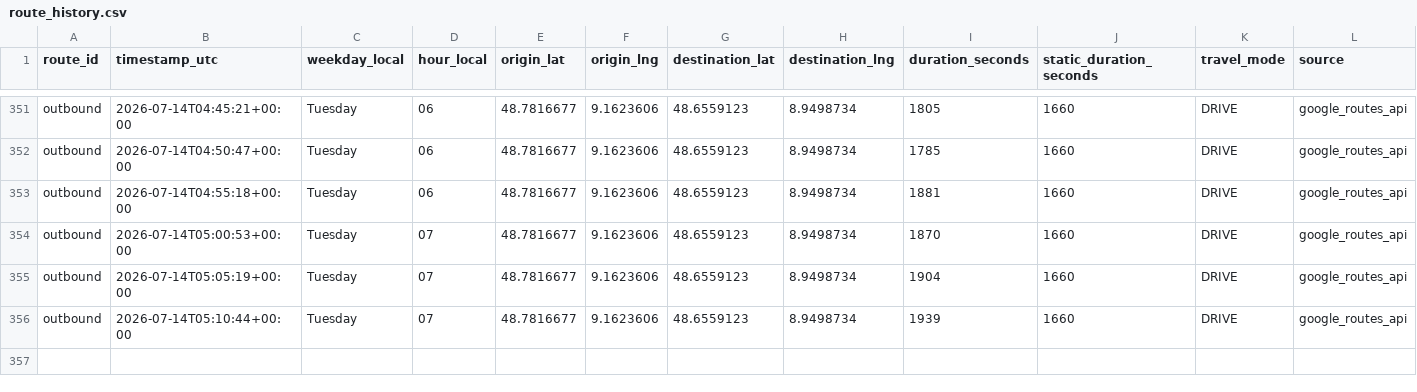
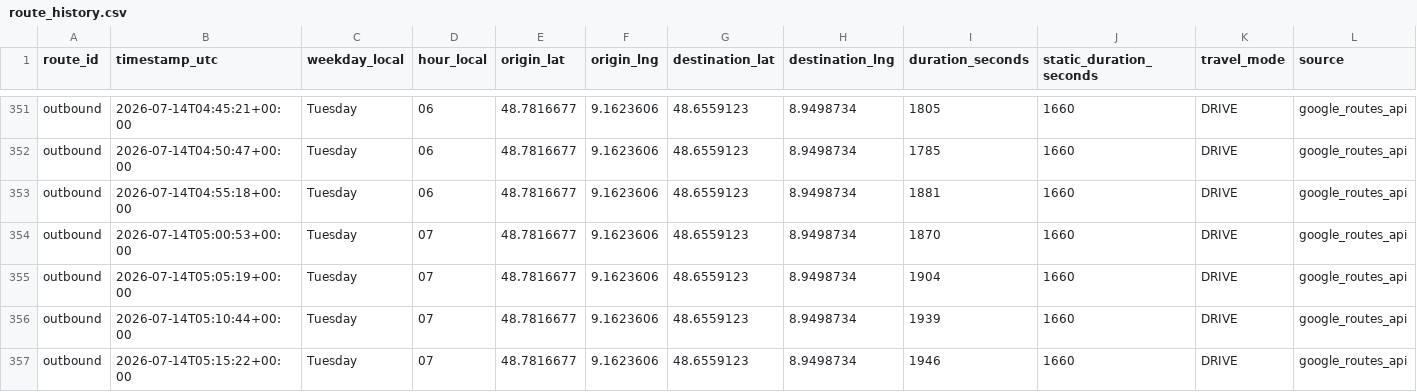
Before and after one commit to ltacke/maps-route-statistics, a CSV file: data/route_history.csv, drawn as a sheet; only a part is shown, gaps mark what is left out.

```diff
--- a/data/route_history.csv
+++ b/data/route_history.csv
@@ -356 +356,2 @@ outbound,2026-07-14T05:05:19+00:00,Tuesday,07,48.7816677,9.1623606,48.6559123,8.
 outbound,2026-07-14T05:10:44+00:00,Tuesday,07,48.7816677,9.1623606,48.6559123,8.9498734,1939,1660,DRIVE,google_routes_api
+outbound,2026-07-14T05:15:22+00:00,Tuesday,07,48.7816677,9.1623606,48.6559123,8.9498734,1946,1660,DRIVE,google_routes_api
```
Also changed, not shown: 1 other file.
